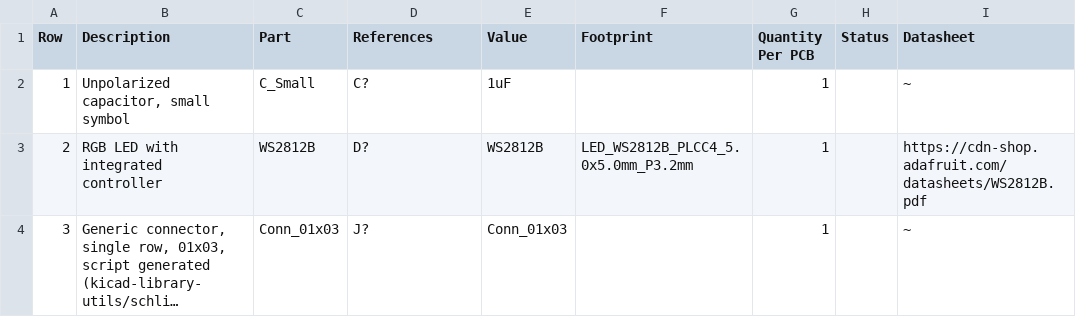
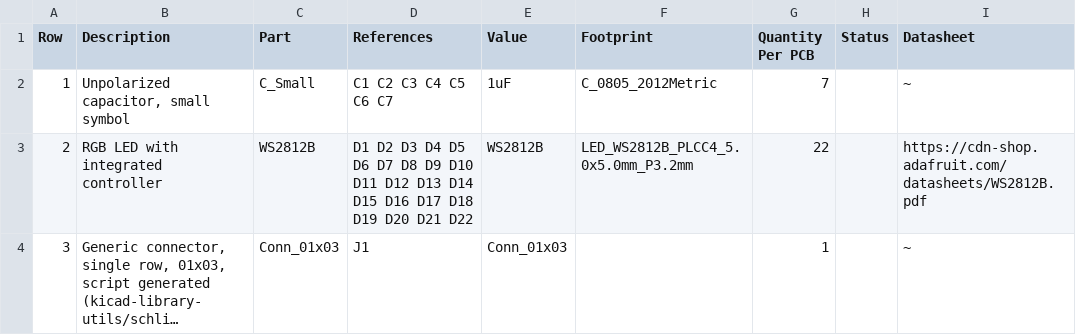
Before and after one commit to 42CrMo4/7Segment_hxmm, a CSV file: Fabrication/BoM/design-bom-short.csv, drawn as a sheet; long unchanged cells end in …; the diff names each change by its address in the sheet, - before the commit and + after, or states it on an @@ line.

```diff
--- a/Fabrication/BoM/design-bom-short.csv
+++ b/Fabrication/BoM/design-bom-short.csv
-D2 (References): C?
+D2 (References): C1 C2 C3 C4 C5 C6 C7
-F2 (Footprint): (empty)
+F2 (Footprint): C_0805_2012Metric
-G2 (Quantity Per PCB): 1
+G2 (Quantity Per PCB): 7
-D3 (References): D?
+D3 (References): D1 D2 D3 D4 D5 D6 D7 D8 D9 D10 D11 D12 D13 D14 D15 D16 D17 D18 D19 D20 D21 D22
-G3 (Quantity Per PCB): 1
+G3 (Quantity Per PCB): 22
-D4 (References): J?
+D4 (References): J1
```
Also changed, not shown: Fabrication/BoM/design-bom.csv, 1 other file.
